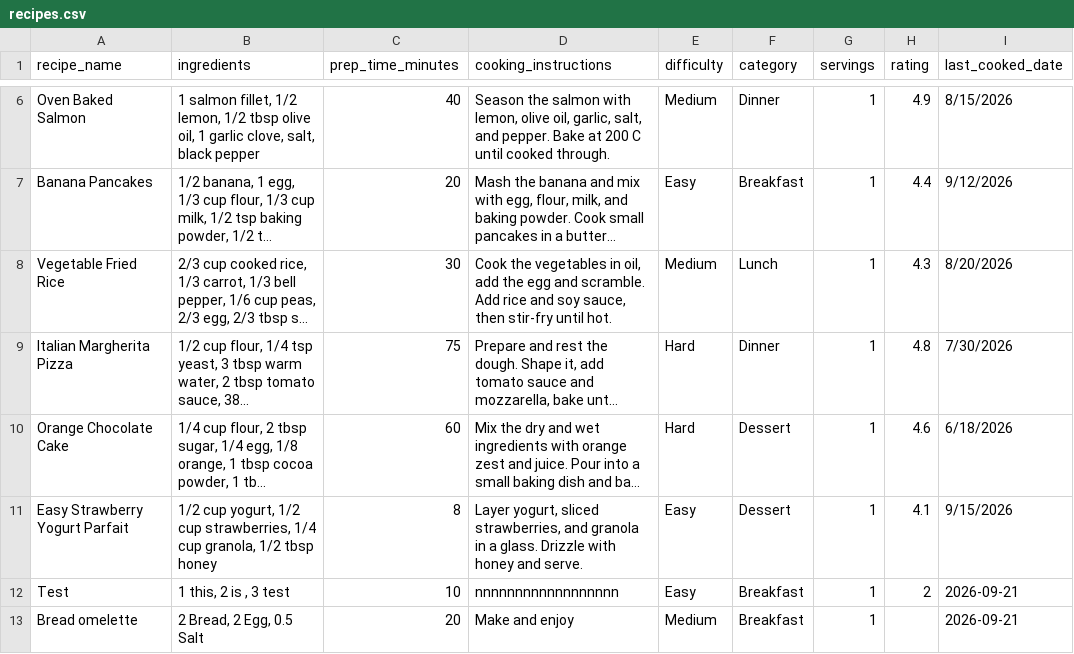
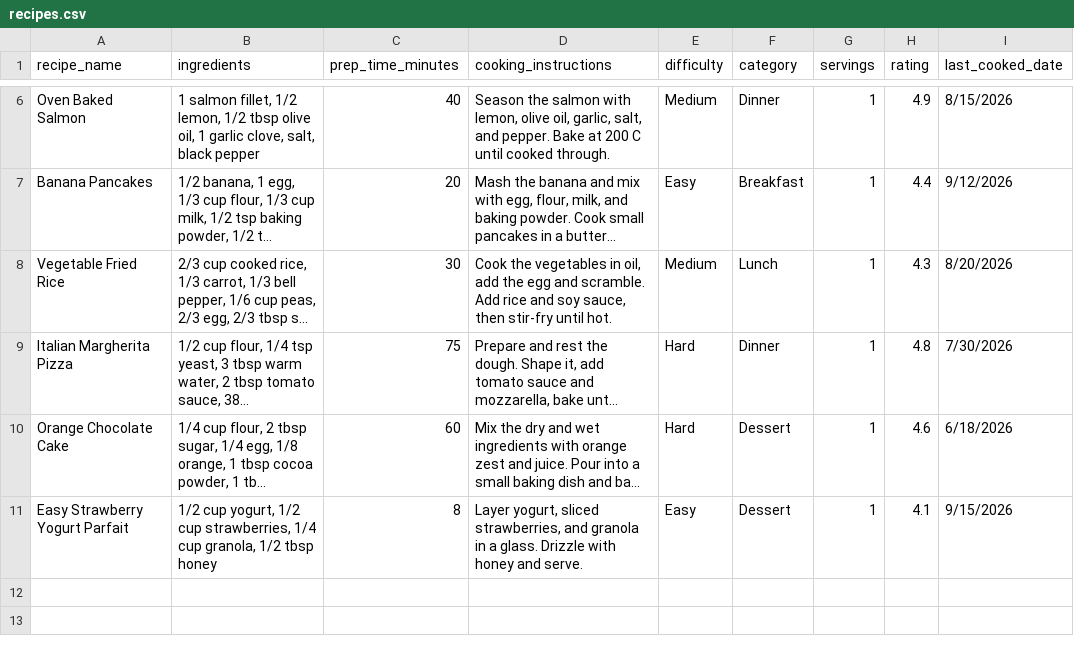
Before and after one commit to Noora-Alkhalaqi/Recipe-Manager, a CSV file: recipes.csv, drawn as a sheet; only a part is shown, gaps mark what is left out; long unchanged cells end in …; the diff names each change by its address in the sheet, - before the commit and + after, or states it on an @@ line.

```diff
--- a/recipes.csv
+++ b/recipes.csv
-row 12: Test | 1 this, 2 is , 3 test | 10 | nnnnnnnnnnnnnnnnnn | Easy | Breakfast | 1 | 2 | 2026-09-21
-row 13: Bread omelette | 2 Bread, 2 Egg, 0.5 Salt | 20 | Make and enjoy | Medium | Breakfast | 1 |  | 2026-09-21
```
Also changed, not shown: 1 other file.
